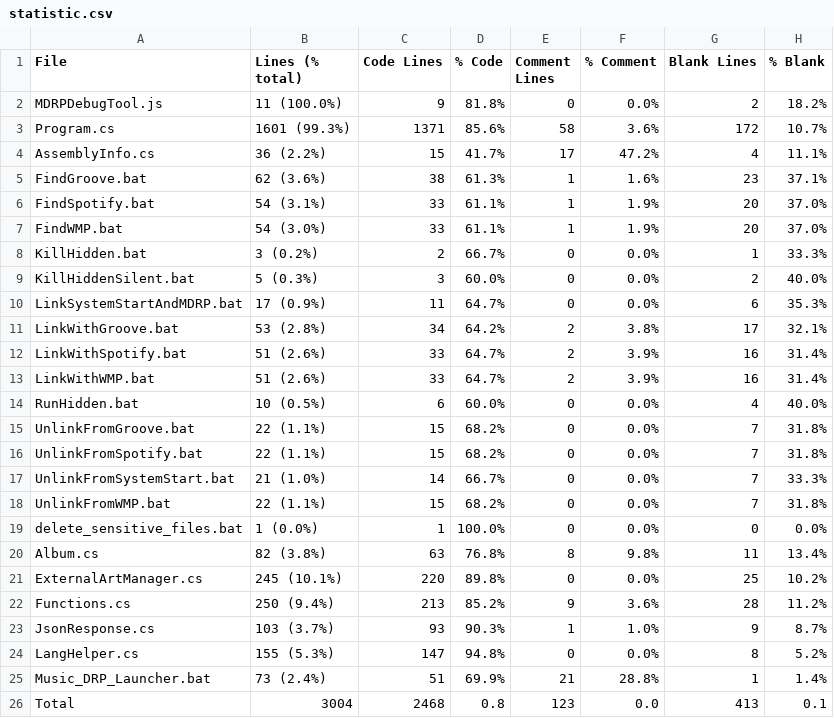
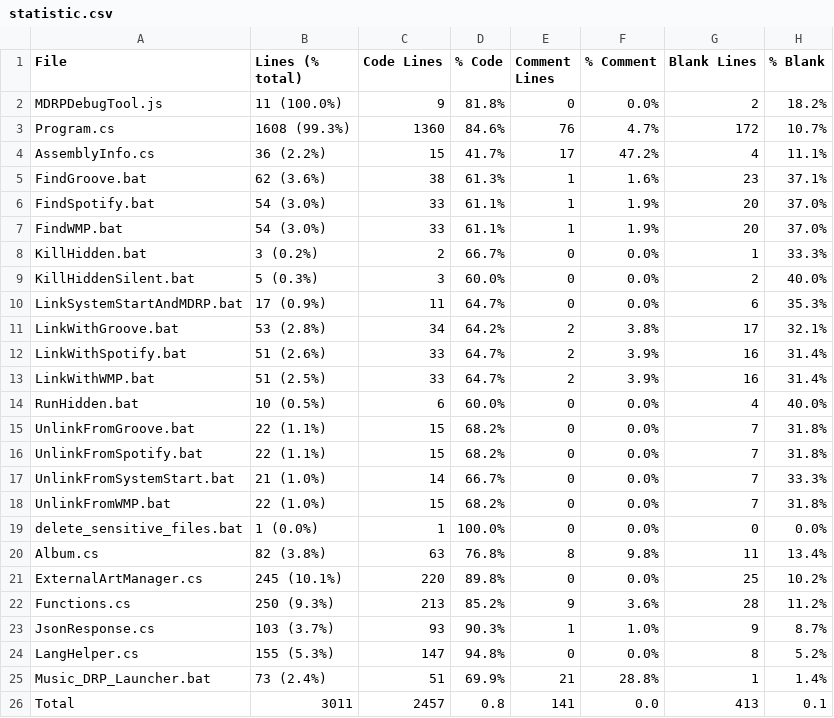
Before and after one commit to jojo2357/Music-Discord-Rich-Presence, a CSV file: statistic.csv, drawn as a sheet.

```diff
--- a/statistic.csv
+++ b/statistic.csv
@@ -2,6 +2,6 @@ File,Lines (% total),Code Lines,% Code,Comment Lines,% Comment,Blank Lines,% Bla
 MDRPDebugTool.js,11 (100.0%),9,81.8%,0,0.0%,2,18.2%
-Program.cs,1601 (99.3%),1371,85.6%,58,3.6%,172,10.7%
+Program.cs,1608 (99.3%),1360,84.6%,76,4.7%,172,10.7%
 AssemblyInfo.cs,36 (2.2%),15,41.7%,17,47.2%,4,11.1%
 FindGroove.bat,62 (3.6%),38,61.3%,1,1.6%,23,37.1%
-FindSpotify.bat,54 (3.1%),33,61.1%,1,1.9%,20,37.0%
+FindSpotify.bat,54 (3.0%),33,61.1%,1,1.9%,20,37.0%
 FindWMP.bat,54 (3.0%),33,61.1%,1,1.9%,20,37.0%
@@ -12,3 +12,3 @@ LinkWithGroove.bat,53 (2.8%),34,64.2%,2,3.8%,17,32.1%
 LinkWithSpotify.bat,51 (2.6%),33,64.7%,2,3.9%,16,31.4%
-LinkWithWMP.bat,51 (2.6%),33,64.7%,2,3.9%,16,31.4%
+LinkWithWMP.bat,51 (2.5%),33,64.7%,2,3.9%,16,31.4%
 RunHidden.bat,10 (0.5%),6,60.0%,0,0.0%,4,40.0%
@@ -17,3 +17,3 @@ UnlinkFromSpotify.bat,22 (1.1%),15,68.2%,0,0.0%,7,31.8%
 UnlinkFromSystemStart.bat,21 (1.0%),14,66.7%,0,0.0%,7,33.3%
-UnlinkFromWMP.bat,22 (1.1%),15,68.2%,0,0.0%,7,31.8%
+UnlinkFromWMP.bat,22 (1.0%),15,68.2%,0,0.0%,7,31.8%
 delete_sensitive_files.bat,1 (0.0%),1,100.0%,0,0.0%,0,0.0%
@@ -21,3 +21,3 @@ Album.cs,82 (3.8%),63,76.8%,8,9.8%,11,13.4%
 ExternalArtManager.cs,245 (10.1%),220,89.8%,0,0.0%,25,10.2%
-Functions.cs,250 (9.4%),213,85.2%,9,3.6%,28,11.2%
+Functions.cs,250 (9.3%),213,85.2%,9,3.6%,28,11.2%
 JsonResponse.cs,103 (3.7%),93,90.3%,1,1.0%,9,8.7%
@@ -25,2 +25,2 @@ LangHelper.cs,155 (5.3%),147,94.8%,0,0.0%,8,5.2%
 Music_DRP_Launcher.bat,73 (2.4%),51,69.9%,21,28.8%,1,1.4%
-Total,3004,2468,0.8,123,0.0,413,0.1
+Total,3011,2457,0.8,141,0.0,413,0.1
```
Also changed, not shown: 33 other files.
